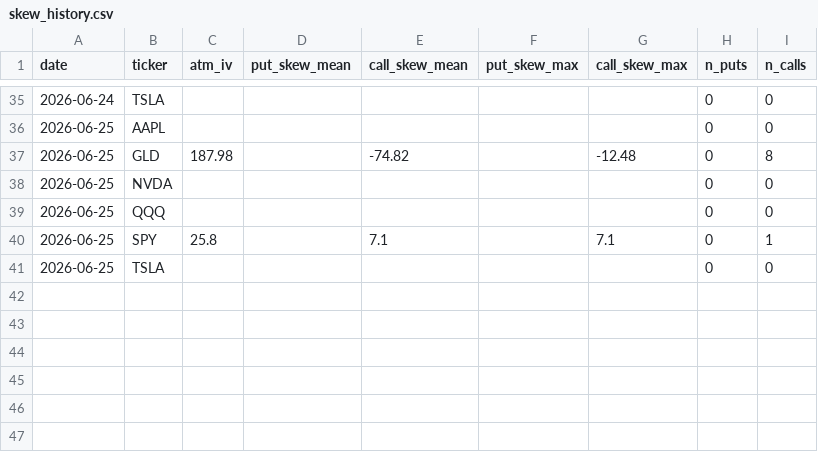
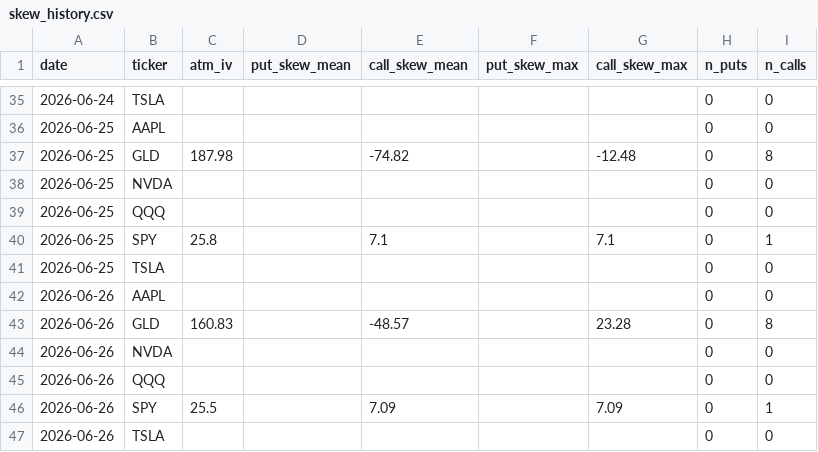
Before and after one commit to jaamesm/options-pricer, a CSV file: data/skew_history.csv, drawn as a sheet; only a part is shown, gaps mark what is left out.

```diff
--- a/data/skew_history.csv
+++ b/data/skew_history.csv
@@ -41 +41,7 @@ date,ticker,atm_iv,put_skew_mean,call_skew_mean,put_skew_max,call_skew_max,n_put
 2026-06-25,TSLA,,,,,,0,0
+2026-06-26,AAPL,,,,,,0,0
+2026-06-26,GLD,160.83,,-48.57,,23.28,0,8
+2026-06-26,NVDA,,,,,,0,0
+2026-06-26,QQQ,,,,,,0,0
+2026-06-26,SPY,25.5,,7.09,,7.09,0,1
+2026-06-26,TSLA,,,,,,0,0
```
Also changed, not shown: data/aapl_chain.csv, data/gld_chain.csv, 14 other files.
